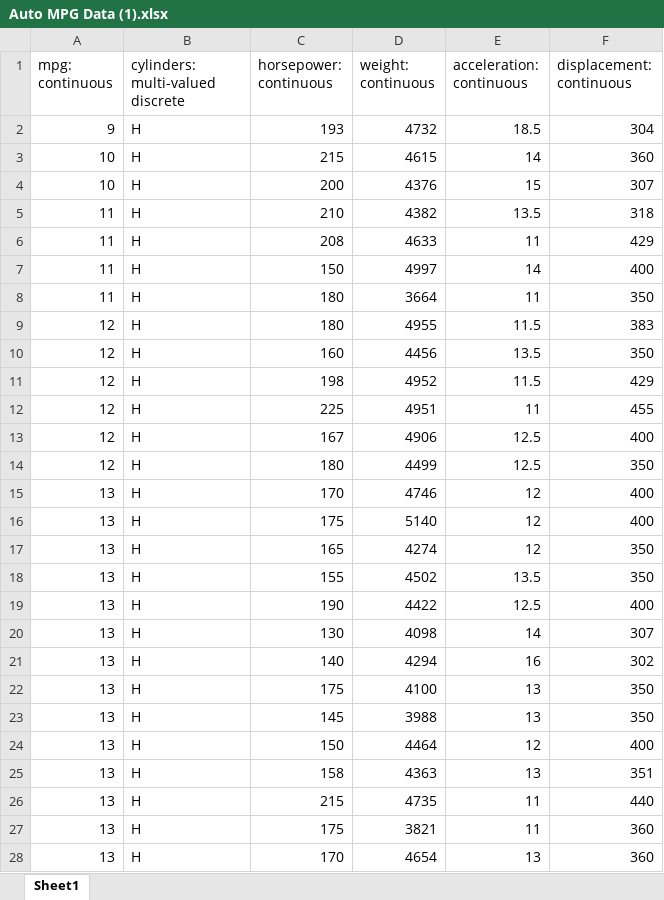
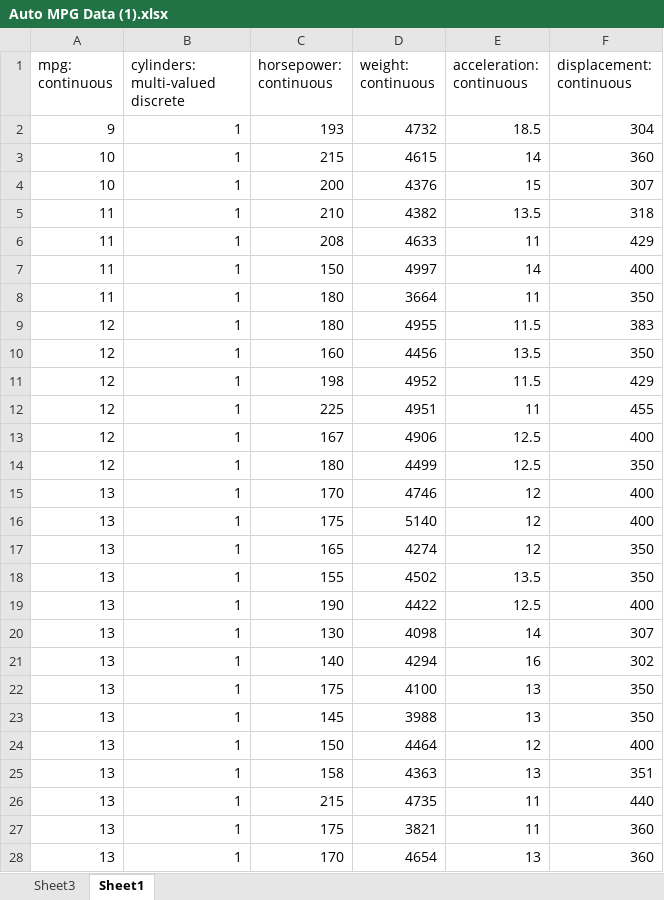
Before and after one commit to horanithegreat/DataAnalytics, an Excel workbook: Auto MPG Data (1).xlsx, sheet Sheet1, drawn as a sheet; only a part is shown; values as stored, in another font and other column widths than the file's, no borders; the diff covers the shown part only; the diff names each change by its address in the sheet, - before the commit and + after, or states it on an @@ line.

Commit message:
them answers to part 2

```diff
--- a/Auto MPG Data (1).xlsx (sheet Sheet1)
+++ b/Auto MPG Data (1).xlsx (sheet Sheet1)
+sheet tab: Sheet3
-B2:B28 (cylinders: multi-valued discrete): H
+B2:B28 (cylinders: multi-valued discrete): 1
```
Also changed, not shown: 365 edited cells elsewhere in this sheet.
